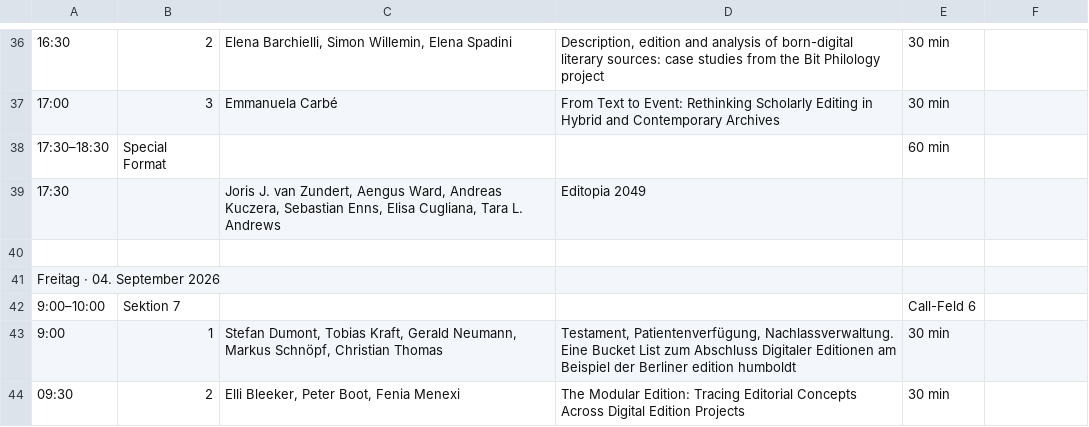
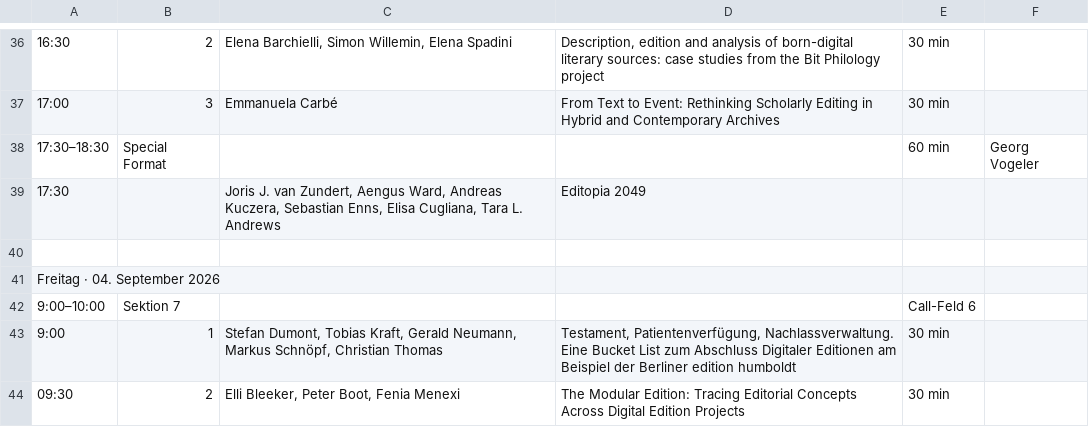
Before and after one commit to i-d-e/editopia2026, a CSV file: data/schedule.csv, drawn as a sheet; only a part is shown, gaps mark what is left out; the diff names each change by its address in the sheet, - before the commit and + after, or states it on an @@ line.

```diff
--- a/data/schedule.csv
+++ b/data/schedule.csv
-F38: (empty)
+F38: Georg Vogeler
```
Also changed, not shown: 5 other files.
